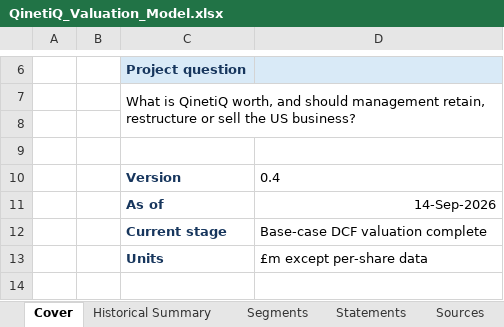
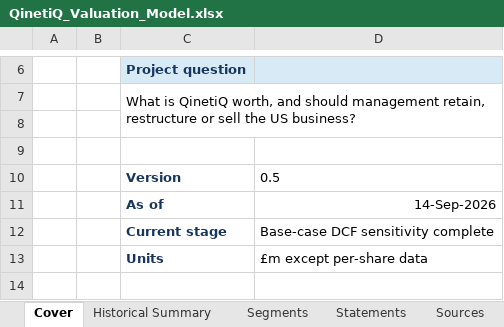
Before and after one commit to gxdhilz05/qinetiq-valuation-strategic-alternatives, an Excel workbook: model/QinetiQ_Valuation_Model.xlsx, sheet Cover, drawn as a sheet; only a part is shown, gaps mark what is left out; values as stored, in another font and other column widths than the file's, no borders; the diff names each change by its address in the sheet, - before the commit and + after, or states it on an @@ line.

Commit message:
Add WACC and terminal growth sensitivity

```diff
--- a/model/QinetiQ_Valuation_Model.xlsx (sheet Cover)
+++ b/model/QinetiQ_Valuation_Model.xlsx (sheet Cover)
-D10: 0.4
+D10: 0.5
-D12: Base-case DCF valuation complete
+D12: Base-case DCF sensitivity complete
```
Also changed, not shown: sheet Forecast, 1 other file.
